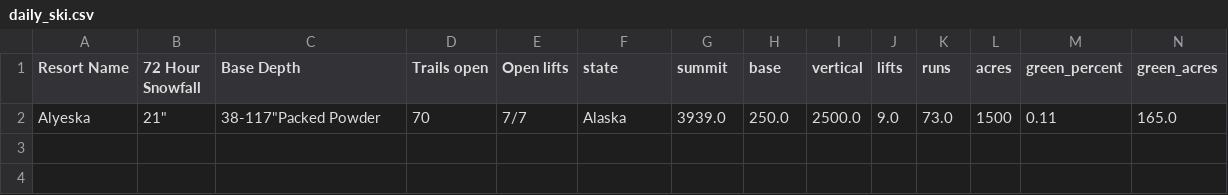
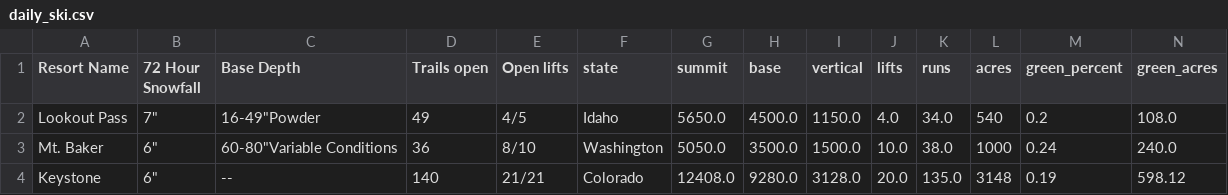
Before and after one commit to shayonkeating/schnarmap, a CSV file: frontend/schnar_map/public/data/daily_ski.csv, drawn as a sheet; only a part is shown; removed rows and columns are numbered as before the commit, all else as after; rows hold the shown columns only; the diff names each change by its address in the sheet, - before the commit and + after, or states it on an @@ line.

```diff
--- a/frontend/schnar_map/public/data/daily_ski.csv
+++ b/frontend/schnar_map/public/data/daily_ski.csv
-row 2: Alyeska | 21" | 38-117"Packed Powder | 70 | 7/7 | Alaska | 3939.0 | 250.0 | 2500.0 | 9.0 | 73.0 | 1500 | 0.11 | 165.0
+row 2: Lookout Pass | 7" | 16-49"Powder | 49 | 4/5 | Idaho | 5650.0 | 4500.0 | 1150.0 | 4.0 | 34.0 | 540 | 0.2 | 108.0
+row 3: Mt. Baker | 6" | 60-80"Variable Conditions | 36 | 8/10 | Washington | 5050.0 | 3500.0 | 1500.0 | 10.0 | 38.0 | 1000 | 0.24 | 240.0
+row 4: Keystone | 6" | -- | 140 | 21/21 | Colorado | 12408.0 | 9280.0 | 3128.0 | 20.0 | 135.0 | 3148 | 0.19 | 598.12
```
